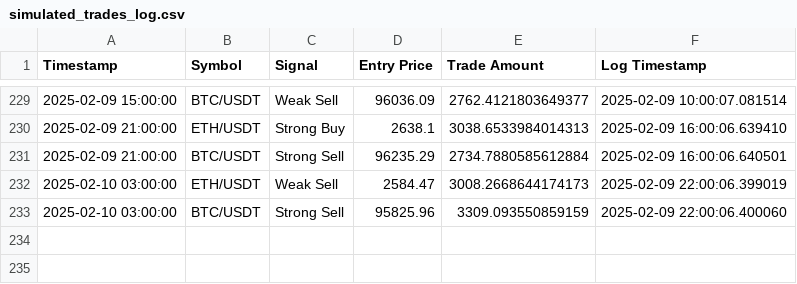
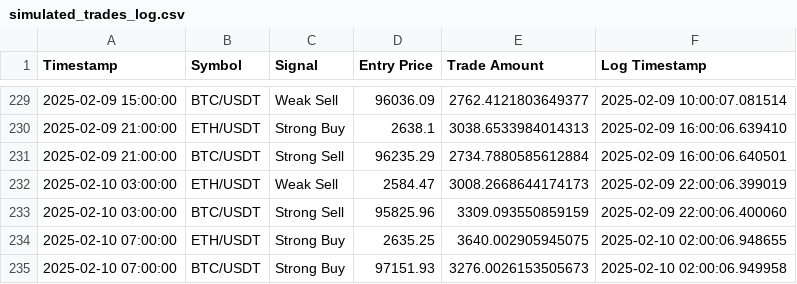
Before and after one commit to bspreston10/BTC-trading-bot, a CSV file: simulated_trades_log.csv, drawn as a sheet; only a part is shown, gaps mark what is left out.

```diff
--- a/simulated_trades_log.csv
+++ b/simulated_trades_log.csv
@@ -233 +233,3 @@ Timestamp,Symbol,Signal,Entry Price,Trade Amount,Log Timestamp
 2025-02-10 03:00:00,BTC/USDT,Strong Sell,95825.96,3309.093550859159,2025-02-09 22:00:06.400060
+2025-02-10 07:00:00,ETH/USDT,Strong Buy,2635.25,3640.002905945075,2025-02-10 02:00:06.948655
+2025-02-10 07:00:00,BTC/USDT,Strong Buy,97151.93,3276.0026153505673,2025-02-10 02:00:06.949958
```
Also changed, not shown: 1 other file.
